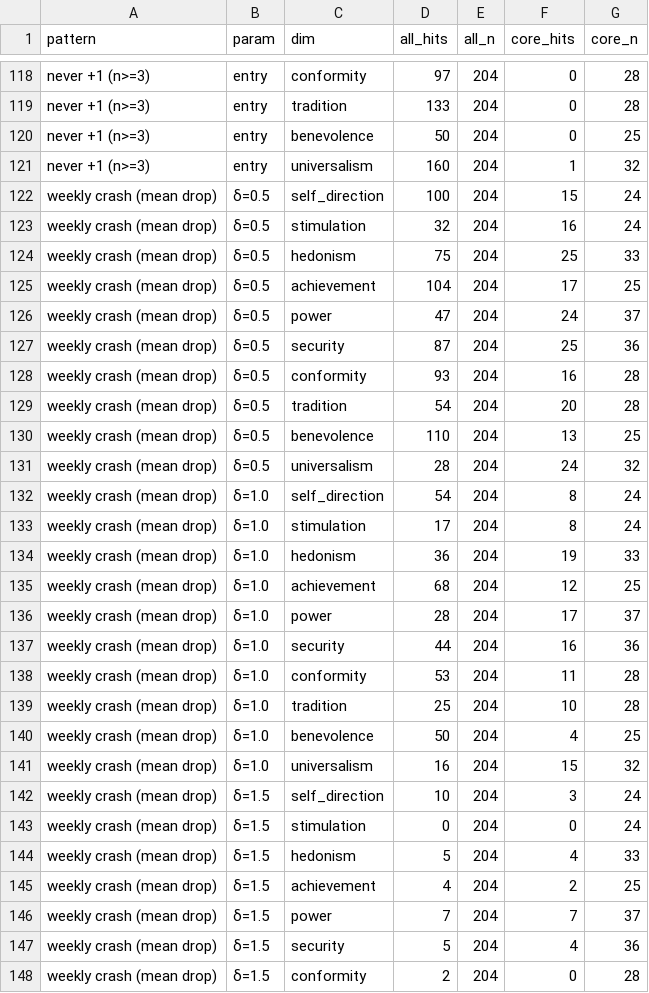
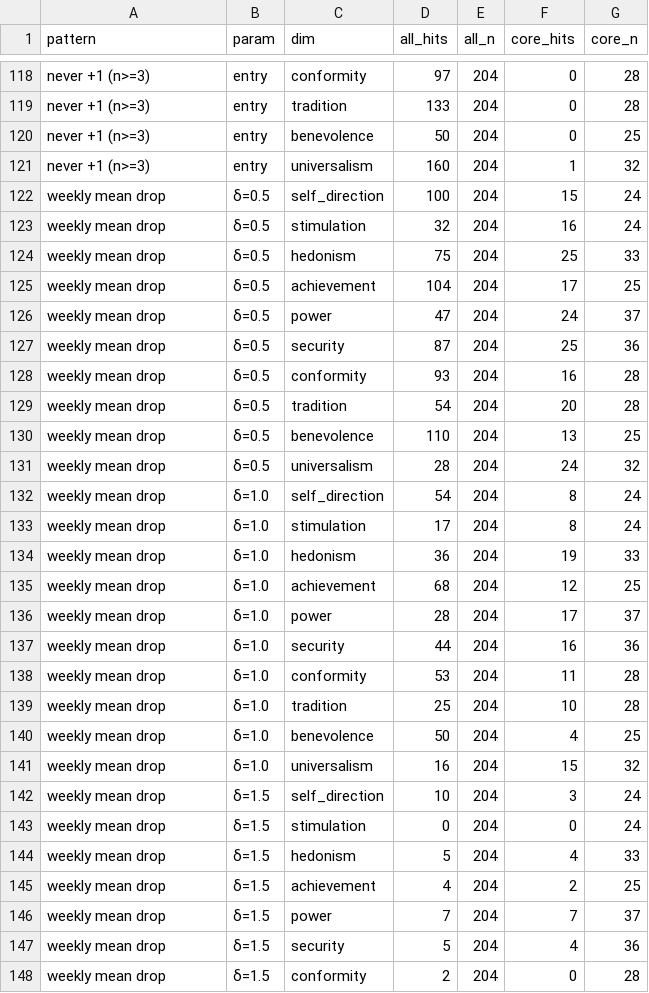
Before and after one commit to DesmondChoy/twinkl, a CSV file: docs/drift/tables/pattern_prevalence_grid.csv, drawn as a sheet; only a part is shown, gaps mark what is left out; the diff covers the shown part only.

```diff
--- a/docs/drift/tables/pattern_prevalence_grid.csv
+++ b/docs/drift/tables/pattern_prevalence_grid.csv
@@ -121,28 +121,28 @@ never +1 (n>=3),entry,benevolence,50,204,0,25
 never +1 (n>=3),entry,universalism,160,204,1,32
-weekly crash (mean drop),δ=0.5,self_direction,100,204,15,24
-weekly crash (mean drop),δ=0.5,stimulation,32,204,16,24
-weekly crash (mean drop),δ=0.5,hedonism,75,204,25,33
-weekly crash (mean drop),δ=0.5,achievement,104,204,17,25
-weekly crash (mean drop),δ=0.5,power,47,204,24,37
-weekly crash (mean drop),δ=0.5,security,87,204,25,36
-weekly crash (mean drop),δ=0.5,conformity,93,204,16,28
-weekly crash (mean drop),δ=0.5,tradition,54,204,20,28
-weekly crash (mean drop),δ=0.5,benevolence,110,204,13,25
-weekly crash (mean drop),δ=0.5,universalism,28,204,24,32
-weekly crash (mean drop),δ=1.0,self_direction,54,204,8,24
-weekly crash (mean drop),δ=1.0,stimulation,17,204,8,24
-weekly crash (mean drop),δ=1.0,hedonism,36,204,19,33
-weekly crash (mean drop),δ=1.0,achievement,68,204,12,25
-weekly crash (mean drop),δ=1.0,power,28,204,17,37
-weekly crash (mean drop),δ=1.0,security,44,204,16,36
-weekly crash (mean drop),δ=1.0,conformity,53,204,11,28
-weekly crash (mean drop),δ=1.0,tradition,25,204,10,28
-weekly crash (mean drop),δ=1.0,benevolence,50,204,4,25
-weekly crash (mean drop),δ=1.0,universalism,16,204,15,32
-weekly crash (mean drop),δ=1.5,self_direction,10,204,3,24
-weekly crash (mean drop),δ=1.5,stimulation,0,204,0,24
-weekly crash (mean drop),δ=1.5,hedonism,5,204,4,33
-weekly crash (mean drop),δ=1.5,achievement,4,204,2,25
-weekly crash (mean drop),δ=1.5,power,7,204,7,37
-weekly crash (mean drop),δ=1.5,security,5,204,4,36
-weekly crash (mean drop),δ=1.5,conformity,2,204,0,28
+weekly mean drop,δ=0.5,self_direction,100,204,15,24
+weekly mean drop,δ=0.5,stimulation,32,204,16,24
+weekly mean drop,δ=0.5,hedonism,75,204,25,33
+weekly mean drop,δ=0.5,achievement,104,204,17,25
+weekly mean drop,δ=0.5,power,47,204,24,37
+weekly mean drop,δ=0.5,security,87,204,25,36
+weekly mean drop,δ=0.5,conformity,93,204,16,28
+weekly mean drop,δ=0.5,tradition,54,204,20,28
+weekly mean drop,δ=0.5,benevolence,110,204,13,25
+weekly mean drop,δ=0.5,universalism,28,204,24,32
+weekly mean drop,δ=1.0,self_direction,54,204,8,24
+weekly mean drop,δ=1.0,stimulation,17,204,8,24
+weekly mean drop,δ=1.0,hedonism,36,204,19,33
+weekly mean drop,δ=1.0,achievement,68,204,12,25
+weekly mean drop,δ=1.0,power,28,204,17,37
+weekly mean drop,δ=1.0,security,44,204,16,36
+weekly mean drop,δ=1.0,conformity,53,204,11,28
+weekly mean drop,δ=1.0,tradition,25,204,10,28
+weekly mean drop,δ=1.0,benevolence,50,204,4,25
+weekly mean drop,δ=1.0,universalism,16,204,15,32
+weekly mean drop,δ=1.5,self_direction,10,204,3,24
+weekly mean drop,δ=1.5,stimulation,0,204,0,24
+weekly mean drop,δ=1.5,hedonism,5,204,4,33
+weekly mean drop,δ=1.5,achievement,4,204,2,25
+weekly mean drop,δ=1.5,power,7,204,7,37
+weekly mean drop,δ=1.5,security,5,204,4,36
+weekly mean drop,δ=1.5,conformity,2,204,0,28
```
Also changed, not shown: 103 edited cells elsewhere in this file, 5 other files.
